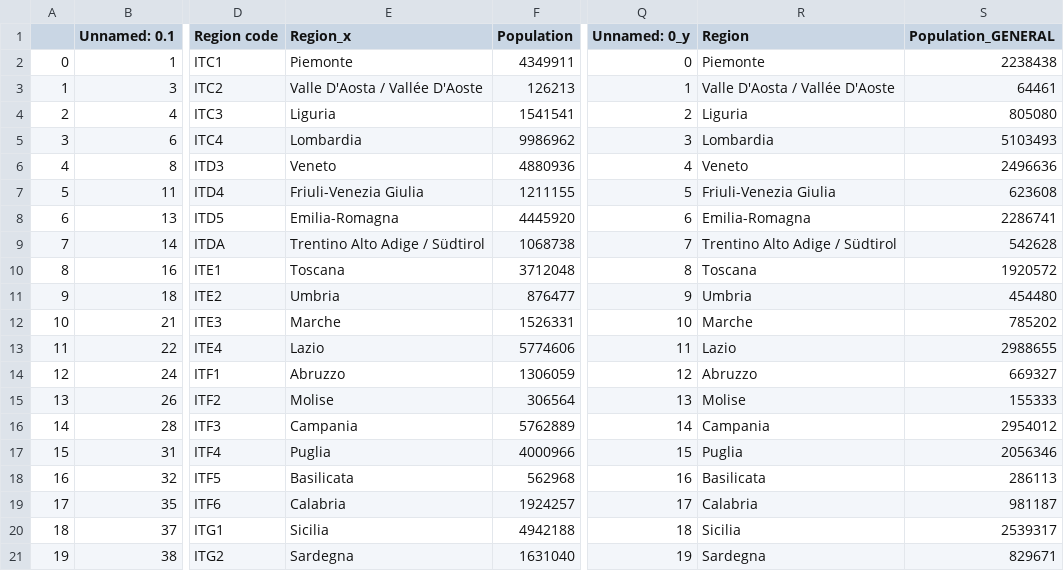
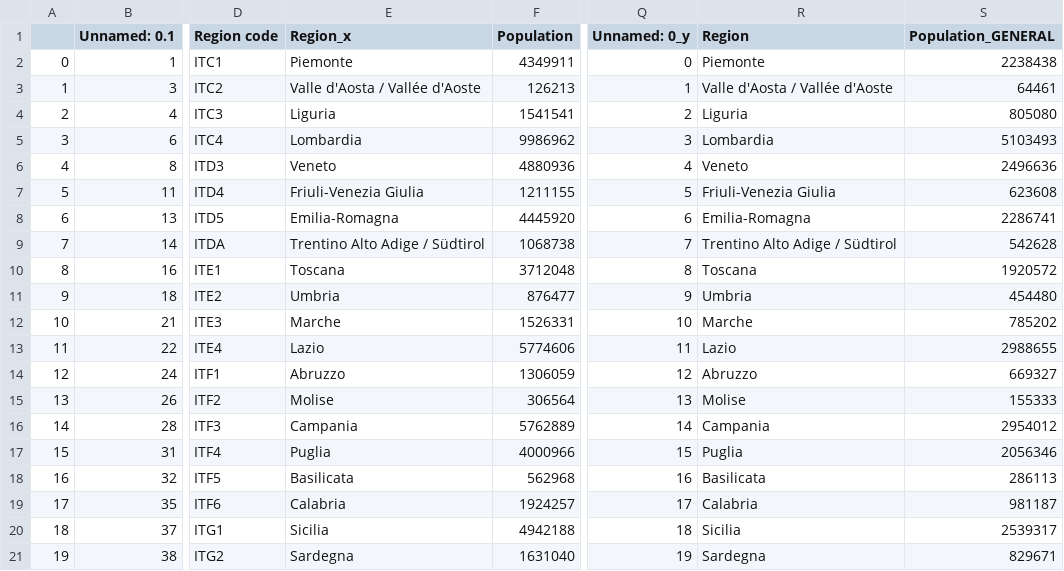
Before and after one commit to OrsolaMBorrini/blessedfruit, a CSV file: visualisations/scripts/full_df_17.csv, drawn as a sheet; only a part is shown, gaps mark what is left out; the diff names each change by its address in the sheet, - before the commit and + after, or states it on an @@ line.

```diff
--- a/visualisations/scripts/full_df_17.csv
+++ b/visualisations/scripts/full_df_17.csv
-E3 (Region_x): Valle D'Aosta / Vallée D'Aoste
+E3 (Region_x): Valle d'Aosta / Vallée d'Aoste
-R3 (Region): Valle D'Aosta / Vallée D'Aoste
+R3 (Region): Valle d'Aosta / Vallée d'Aoste
```
Also changed, not shown: 9 other files.
